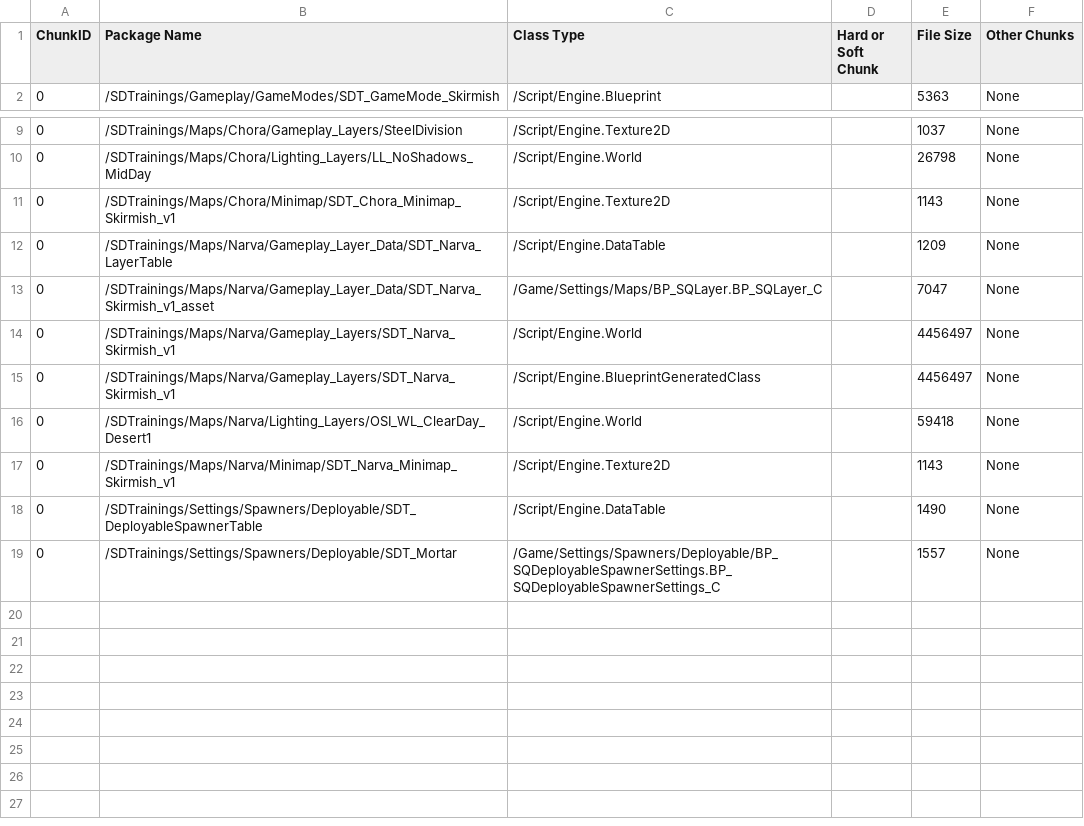
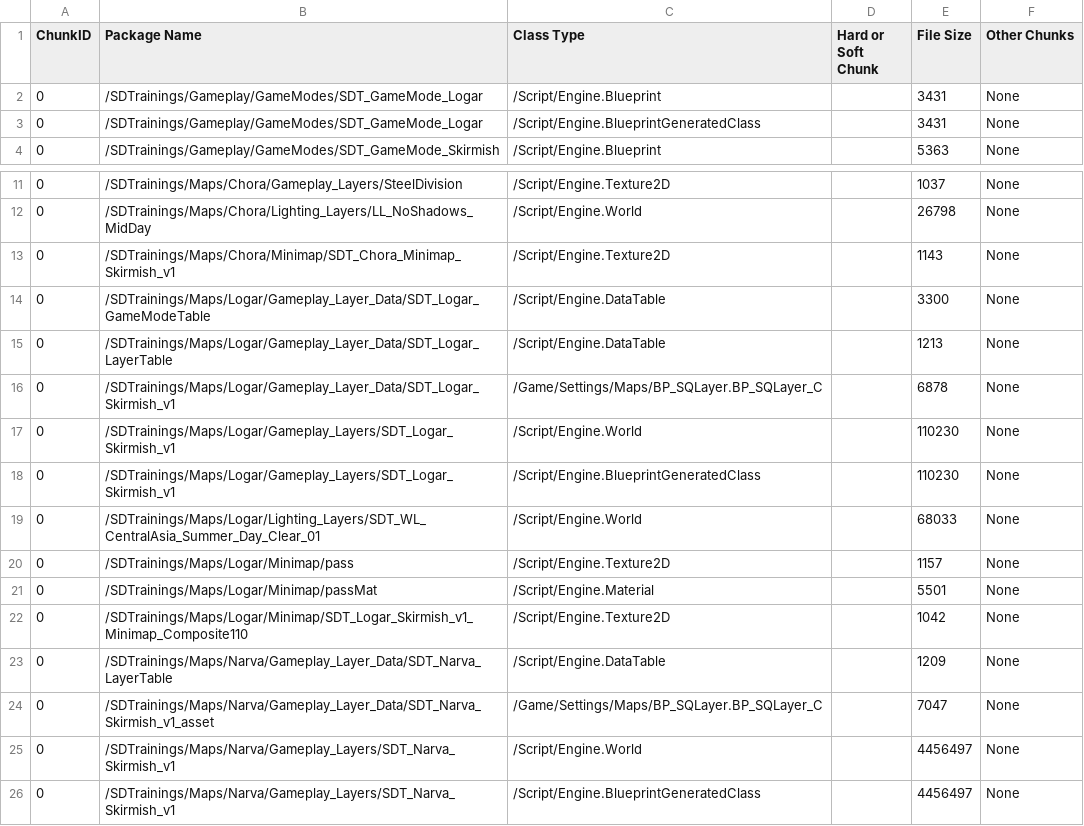
Before and after one commit to Wolfram49/SDTrainings, a CSV file: Saved/Cooked/LinuxServer/SquadGame/Plugins/Mods/SDTrainings/Metadata/AllChunksInfo.csv, drawn as a sheet; only a part is shown, gaps mark what is left out; the shorter side is filled out with more unchanged rows.

Commit message:
Added Linux support

```diff
--- a/Saved/Cooked/LinuxServer/SquadGame/Plugins/Mods/SDTrainings/Metadata/AllChunksInfo.csv
+++ b/Saved/Cooked/LinuxServer/SquadGame/Plugins/Mods/SDTrainings/Metadata/AllChunksInfo.csv
@@ -1,2 +1,4 @@
 ChunkID, Package Name, Class Type, Hard or Soft Chunk, File Size, Other Chunks
+0,/SDTrainings/Gameplay/GameModes/SDT_GameMode_Logar,/Script/Engine.Blueprint,,3431,None
+0,/SDTrainings/Gameplay/GameModes/SDT_GameMode_Logar,/Script/Engine.BlueprintGeneratedClass,,3431,None
 0,/SDTrainings/Gameplay/GameModes/SDT_GameMode_Skirmish,/Script/Engine.Blueprint,,5363,None
@@ -11,2 +13,11 @@ ChunkID, Package Name, Class Type, Hard or Soft Chunk, File Size, Other Chunks
 0,/SDTrainings/Maps/Chora/Minimap/SDT_Chora_Minimap_Skirmish_v1,/Script/Engine.Texture2D,,1143,None
+0,/SDTrainings/Maps/Logar/Gameplay_Layer_Data/SDT_Logar_GameModeTable,/Script/Engine.DataTable,,3300,None
+0,/SDTrainings/Maps/Logar/Gameplay_Layer_Data/SDT_Logar_LayerTable,/Script/Engine.DataTable,,1213,None
+0,/SDTrainings/Maps/Logar/Gameplay_Layer_Data/SDT_Logar_Skirmish_v1,/Game/Settings/Maps/BP_SQLayer.BP_SQLayer_C,,6878,None
+0,/SDTrainings/Maps/Logar/Gameplay_Layers/SDT_Logar_Skirmish_v1,/Script/Engine.World,,110230,None
+0,/SDTrainings/Maps/Logar/Gameplay_Layers/SDT_Logar_Skirmish_v1,/Script/Engine.BlueprintGeneratedClass,,110230,None
+0,/SDTrainings/Maps/Logar/Lighting_Layers/SDT_WL_CentralAsia_Summer_Day_Clear_01,/Script/Engine.World,,68033,None
+0,/SDTrainings/Maps/Logar/Minimap/pass,/Script/Engine.Texture2D,,1157,None
+0,/SDTrainings/Maps/Logar/Minimap/passMat,/Script/Engine.Material,,5501,None
+0,/SDTrainings/Maps/Logar/Minimap/SDT_Logar_Skirmish_v1_Minimap_Composite110,/Script/Engine.Texture2D,,1042,None
 0,/SDTrainings/Maps/Narva/Gameplay_Layer_Data/SDT_Narva_LayerTable,/Script/Engine.DataTable,,1209,None
```
Also changed, not shown: Saved/Cooked/Windows/SquadGame/Plugins/Mods/SDTrainings/Metadata/AllChunksInfo.csv, Saved/Cooked/WindowsServer/SquadGame/Plugins/Mods/SDTrainings/Metadata/AllChunksInfo.csv, 33 other files.
